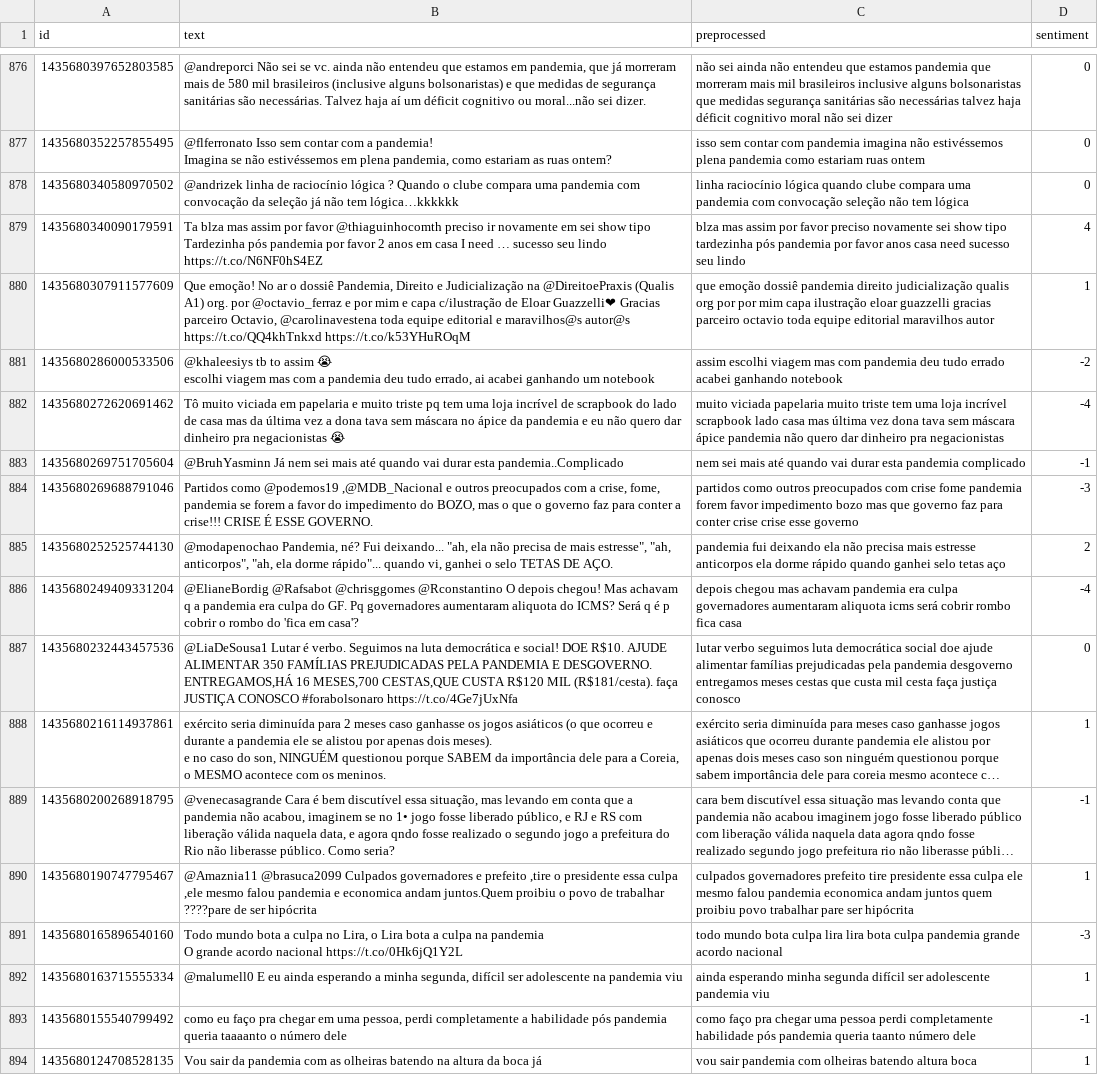
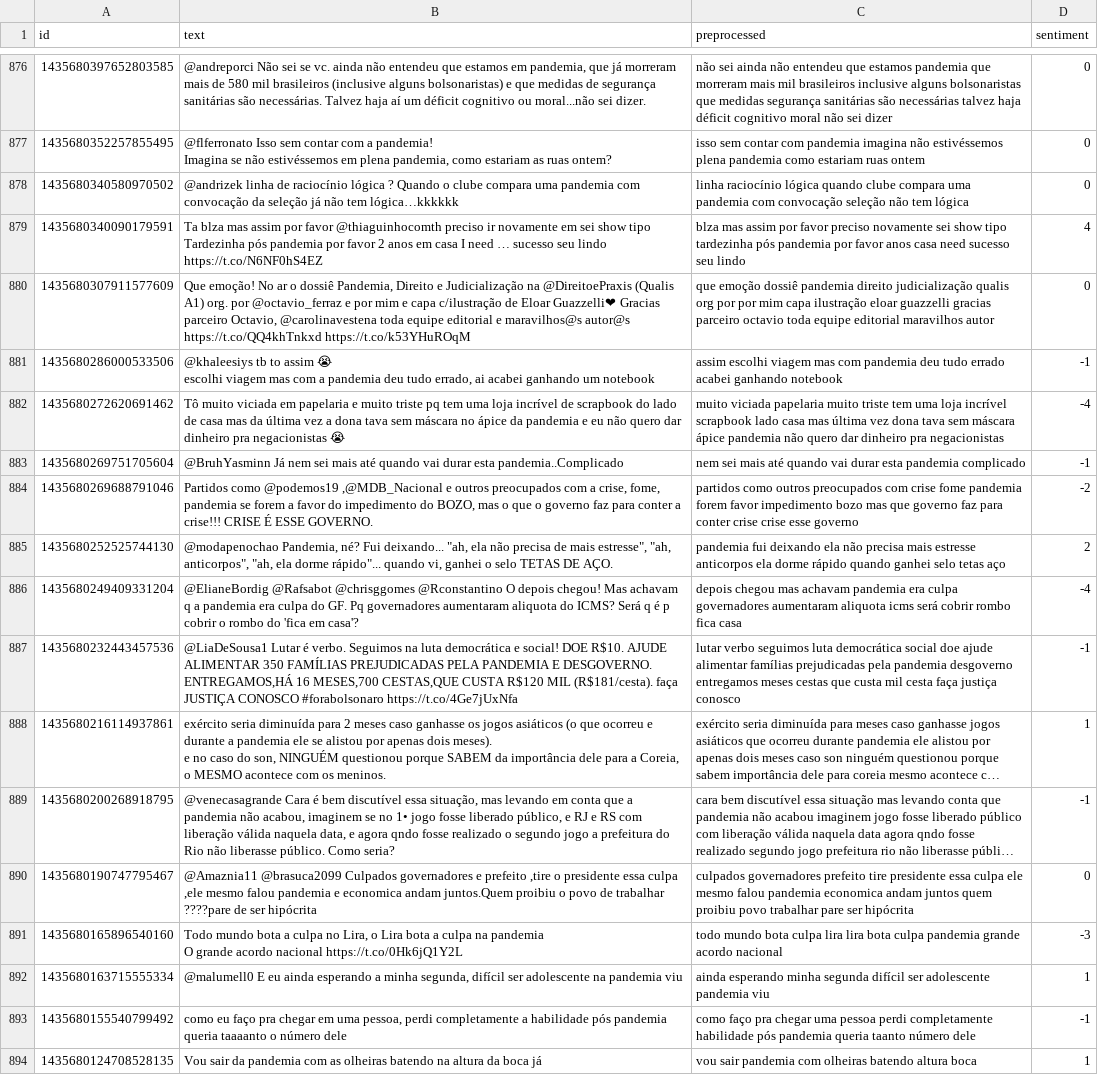
Before and after one commit to claesiacosta/npfl128-project, a CSV file: tweets_classified.csv, drawn as a sheet; only a part is shown, gaps mark what is left out; long unchanged cells end in …; the diff covers the shown part only; the diff names each change by its address in the sheet, - before the commit and + after, or states it on an @@ line.

```diff
--- a/tweets_classified.csv
+++ b/tweets_classified.csv
-D880 (sentiment): 1
+D880 (sentiment): 0
-D881 (sentiment): -2
+D881 (sentiment): -1
-D884 (sentiment): -3
+D884 (sentiment): -2
-D887 (sentiment): 0
+D887 (sentiment): -1
-D890 (sentiment): 1
+D890 (sentiment): 0
```
Also changed, not shown: 157 edited cells elsewhere in this file, 4 other files.
